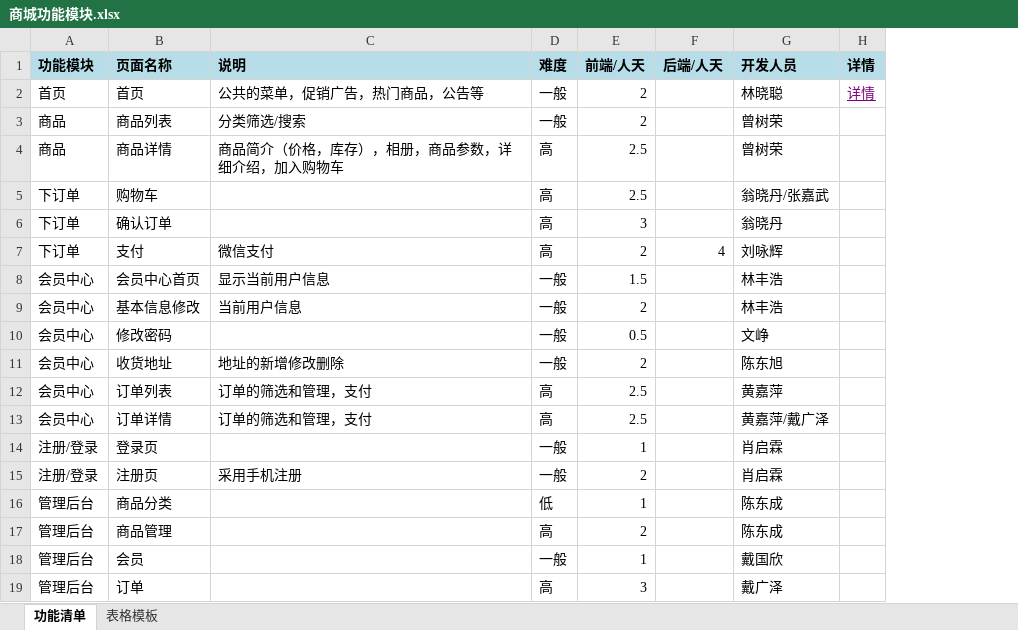
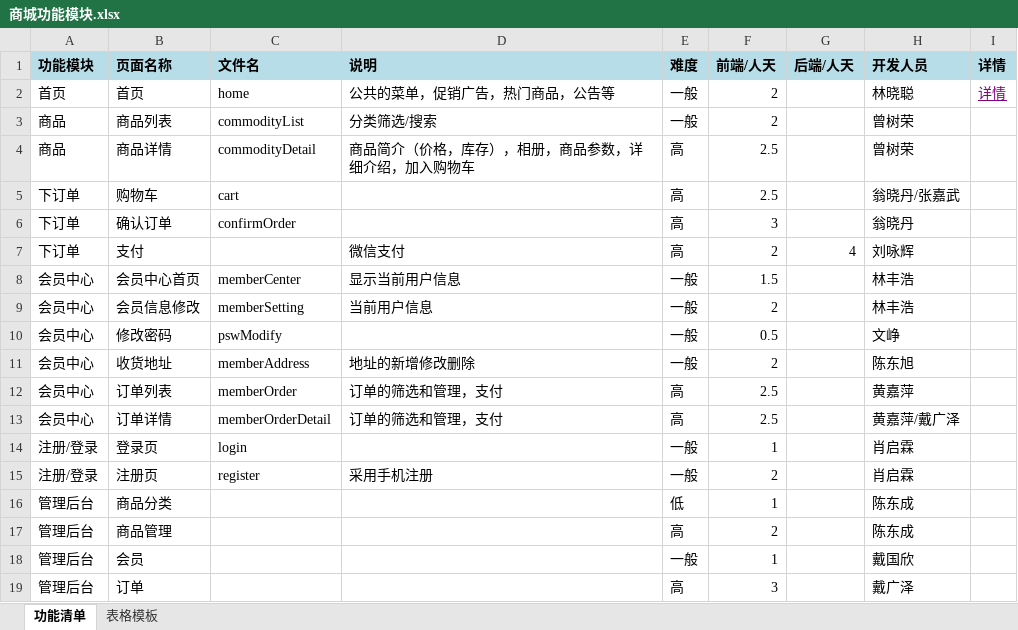
Before and after one commit to lyh03063/mall, an Excel workbook: 商城功能模块.xlsx, sheet 功能清单, drawn as a sheet; values as stored, in another font and other column widths than the file's, no borders; the diff names each change by its address in the sheet, - before the commit and + after, or states it on an @@ line.

```diff
--- a/商城功能模块.xlsx (sheet 功能清单)
+++ b/商城功能模块.xlsx (sheet 功能清单)
+column C (文件名), rows 2-15: home | commodityList | commodityDetail | cart | confirmOrder |  | memberCenter | memberSetting | pswModify | memberAddress | memberOrder | memberOrderDetail | login | register
-B9 (页面名称): 基本信息修改
+B9 (页面名称): 会员信息修改
```
Also changed, not shown: 19 other files.
